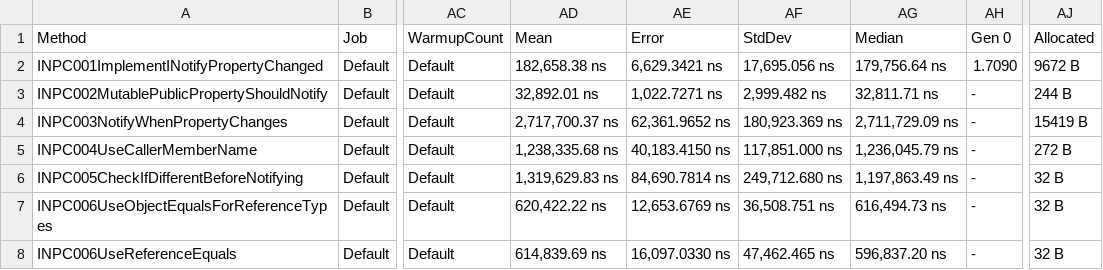
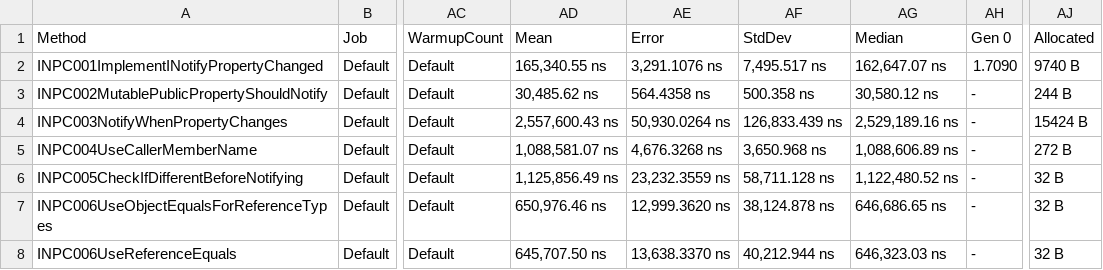
Before and after one commit to DotNetAnalyzers/PropertyChangedAnalyzers, a CSV file: PropertyChangedAnalyzers.Benchmarks/BenchmarkDotNet.Artifacts/results/AllBenchmarks-report.csv, drawn as a sheet; only a part is shown, gaps mark what is left out; the diff covers the shown part only; the diff names each change by its address in the sheet, - before the commit and + after, or states it on an @@ line.

```diff
--- a/PropertyChangedAnalyzers.Benchmarks/BenchmarkDotNet.Artifacts/results/AllBenchmarks-report.csv
+++ b/PropertyChangedAnalyzers.Benchmarks/BenchmarkDotNet.Artifacts/results/AllBenchmarks-report.csv
-AD2 (Mean): 182,658.38 ns
+AD2 (Mean): 165,340.55 ns
-AE2 (Error): 6,629.3421 ns
+AE2 (Error): 3,291.1076 ns
-AF2 (StdDev): 17,695.056 ns
+AF2 (StdDev): 7,495.517 ns
-AG2 (Median): 179,756.64 ns
+AG2 (Median): 162,647.07 ns
-AJ2 (Allocated): 9672 B
+AJ2 (Allocated): 9740 B
-AD3 (Mean): 32,892.01 ns
+AD3 (Mean): 30,485.62 ns
-AE3 (Error): 1,022.7271 ns
+AE3 (Error): 564.4358 ns
-AF3 (StdDev): 2,999.482 ns
+AF3 (StdDev): 500.358 ns
-AG3 (Median): 32,811.71 ns
+AG3 (Median): 30,580.12 ns
-AD4 (Mean): 2,717,700.37 ns
+AD4 (Mean): 2,557,600.43 ns
-AE4 (Error): 62,361.9652 ns
+AE4 (Error): 50,930.0264 ns
-AF4 (StdDev): 180,923.369 ns
+AF4 (StdDev): 126,833.439 ns
-AG4 (Median): 2,711,729.09 ns
+AG4 (Median): 2,529,189.16 ns
-AJ4 (Allocated): 15419 B
+AJ4 (Allocated): 15424 B
-AD5 (Mean): 1,238,335.68 ns
+AD5 (Mean): 1,088,581.07 ns
-AE5 (Error): 40,183.4150 ns
+AE5 (Error): 4,676.3268 ns
-AF5 (StdDev): 117,851.000 ns
+AF5 (StdDev): 3,650.968 ns
-AG5 (Median): 1,236,045.79 ns
+AG5 (Median): 1,088,606.89 ns
-AD6 (Mean): 1,319,629.83 ns
+AD6 (Mean): 1,125,856.49 ns
-AE6 (Error): 84,690.7814 ns
+AE6 (Error): 23,232.3559 ns
-AF6 (StdDev): 249,712.680 ns
+AF6 (StdDev): 58,711.128 ns
-AG6 (Median): 1,197,863.49 ns
+AG6 (Median): 1,122,480.52 ns
-AD7 (Mean): 620,422.22 ns
+AD7 (Mean): 650,976.46 ns
-AE7 (Error): 12,653.6769 ns
+AE7 (Error): 12,999.3620 ns
-AF7 (StdDev): 36,508.751 ns
+AF7 (StdDev): 38,124.878 ns
-AG7 (Median): 616,494.73 ns
+AG7 (Median): 646,686.65 ns
-AD8 (Mean): 614,839.69 ns
+AD8 (Mean): 645,707.50 ns
-AE8 (Error): 16,097.0330 ns
+AE8 (Error): 13,638.3370 ns
-AF8 (StdDev): 47,462.465 ns
+AF8 (StdDev): 40,212.944 ns
-AG8 (Median): 596,837.20 ns
+AG8 (Median): 646,323.03 ns
```
Also changed, not shown: 32 edited cells elsewhere in this file, PropertyChangedAnalyzers.Benchmarks/BenchmarkDotNet.Artifacts/results/INPC002Benchmarks-report.csv, PropertyChangedAnalyzers.Benchmarks/BenchmarkDotNet.Artifacts/results/INPC003Benchmarks-report.csv, 57 other files.
